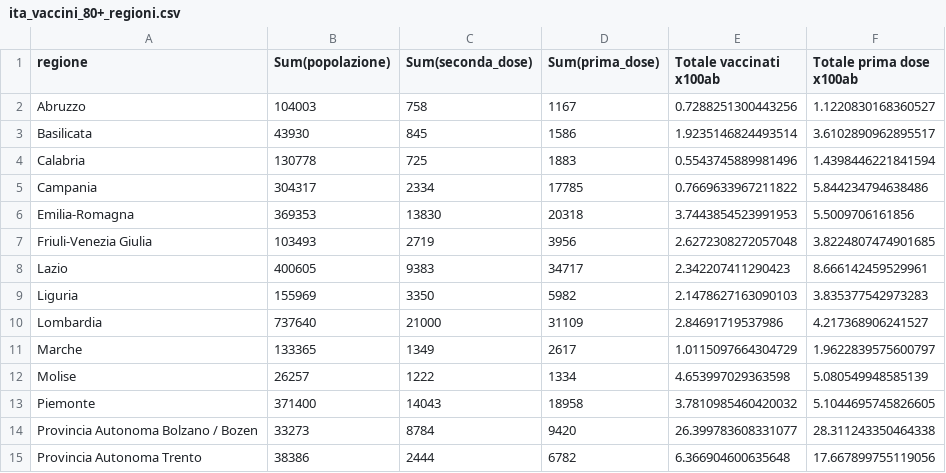
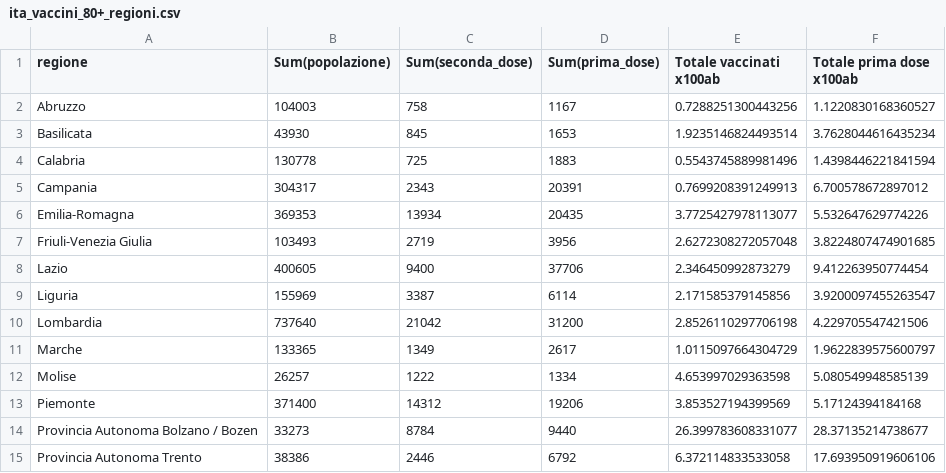
Before and after one commit to Scienzainrete/covid-19, a CSV file: ita_vaccini_80+_regioni.csv, drawn as a sheet; only a part is shown; the diff covers the shown part only.

```diff
--- a/ita_vaccini_80+_regioni.csv
+++ b/ita_vaccini_80+_regioni.csv
@@ -2,14 +2,14 @@
 "Abruzzo",104003,758,1167,0.7288251300443256,1.1220830168360527
-"Basilicata",43930,845,1586,1.9235146824493514,3.6102890962895517
+"Basilicata",43930,845,1653,1.9235146824493514,3.7628044616435234
 "Calabria",130778,725,1883,0.5543745889981496,1.4398446221841594
-"Campania",304317,2334,17785,0.7669633967211822,5.844234794638486
-"Emilia-Romagna",369353,13830,20318,3.7443854523991953,5.5009706161856
+"Campania",304317,2343,20391,0.7699208391249913,6.700578672897012
+"Emilia-Romagna",369353,13934,20435,3.7725427978113077,5.532647629774226
 "Friuli-Venezia Giulia",103493,2719,3956,2.6272308272057048,3.8224807474901685
-"Lazio",400605,9383,34717,2.342207411290423,8.666142459529961
-"Liguria",155969,3350,5982,2.1478627163090103,3.835377542973283
-"Lombardia",737640,21000,31109,2.84691719537986,4.217368906241527
+"Lazio",400605,9400,37706,2.346450992873279,9.412263950774454
+"Liguria",155969,3387,6114,2.171585379145856,3.9200097455263547
+"Lombardia",737640,21042,31200,2.8526110297706198,4.229705547421506
 "Marche",133365,1349,2617,1.0115097664304729,1.9622839575600797
 "Molise",26257,1222,1334,4.653997029363598,5.080549948585139
-"Piemonte",371400,14043,18958,3.7810985460420032,5.1044695745826605
-"Provincia Autonoma Bolzano / Bozen",33273,8784,9420,26.399783608331077,28.311243350464338
-"Provincia Autonoma Trento",38386,2444,6782,6.366904600635648,17.667899755119056
+"Piemonte",371400,14312,19206,3.853527194399569,5.17124394184168
+"Provincia Autonoma Bolzano / Bozen",33273,8784,9440,26.399783608331077,28.37135214738677
+"Provincia Autonoma Trento",38386,2446,6792,6.372114833533058,17.693950919606106
```
Also changed, not shown: 18 edited cells elsewhere in this file, owid_vaccini_paese.csv, owid_vaccini_variazione_paese.csv.
